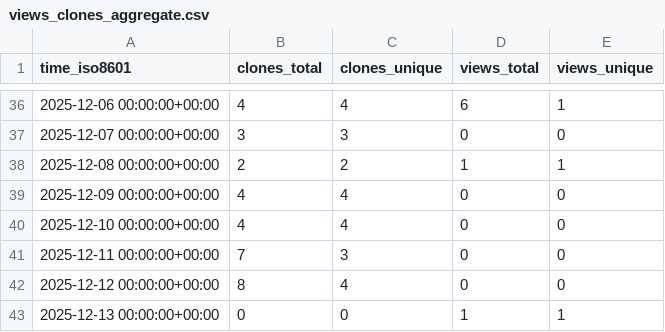
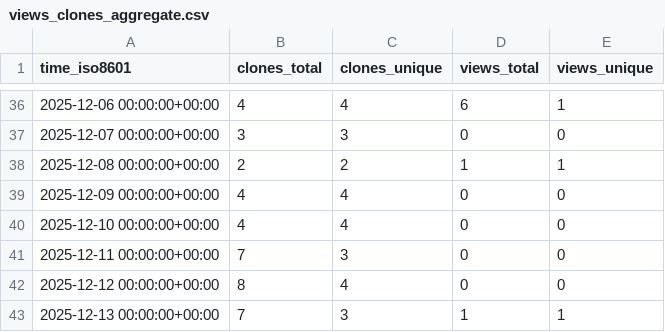
Before and after one commit to rick-dn/px4_autonomy, a CSV file: rick-dn/px4_autonomy/ghrs-data/views_clones_aggregate.csv, drawn as a sheet; only a part is shown, gaps mark what is left out.

```diff
--- a/rick-dn/px4_autonomy/ghrs-data/views_clones_aggregate.csv
+++ b/rick-dn/px4_autonomy/ghrs-data/views_clones_aggregate.csv
@@ -42,2 +42,2 @@ time_iso8601,clones_total,clones_unique,views_total,views_unique
 2025-12-12 00:00:00+00:00,8,4,0,0
-2025-12-13 00:00:00+00:00,0,0,1,1
+2025-12-13 00:00:00+00:00,7,3,1,1
```
Also changed, not shown: 1 other file.
